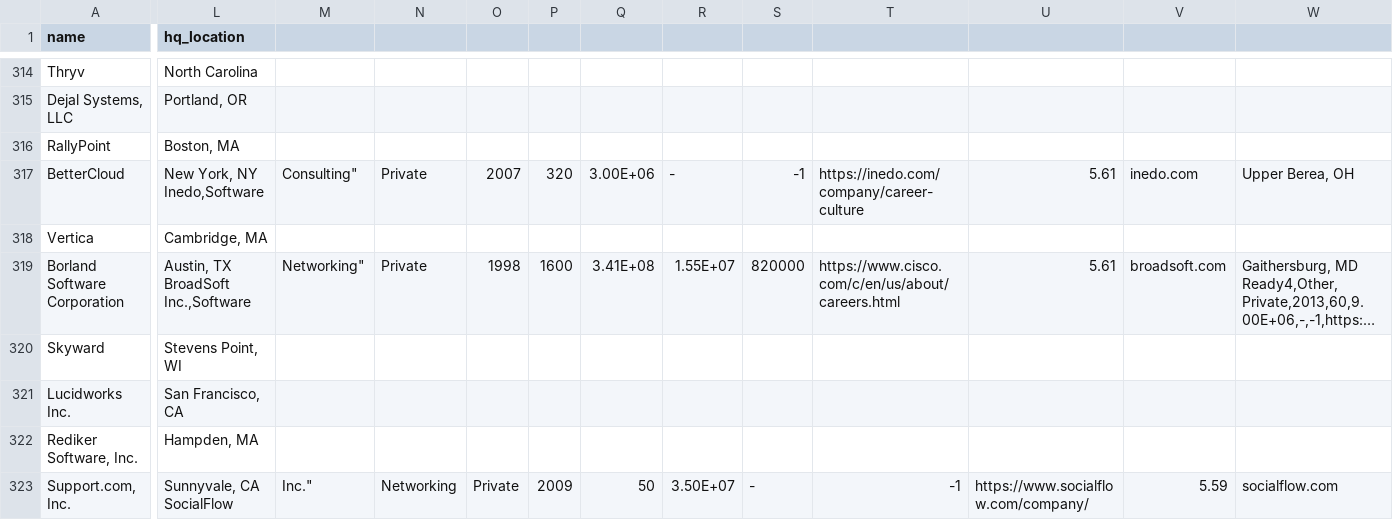
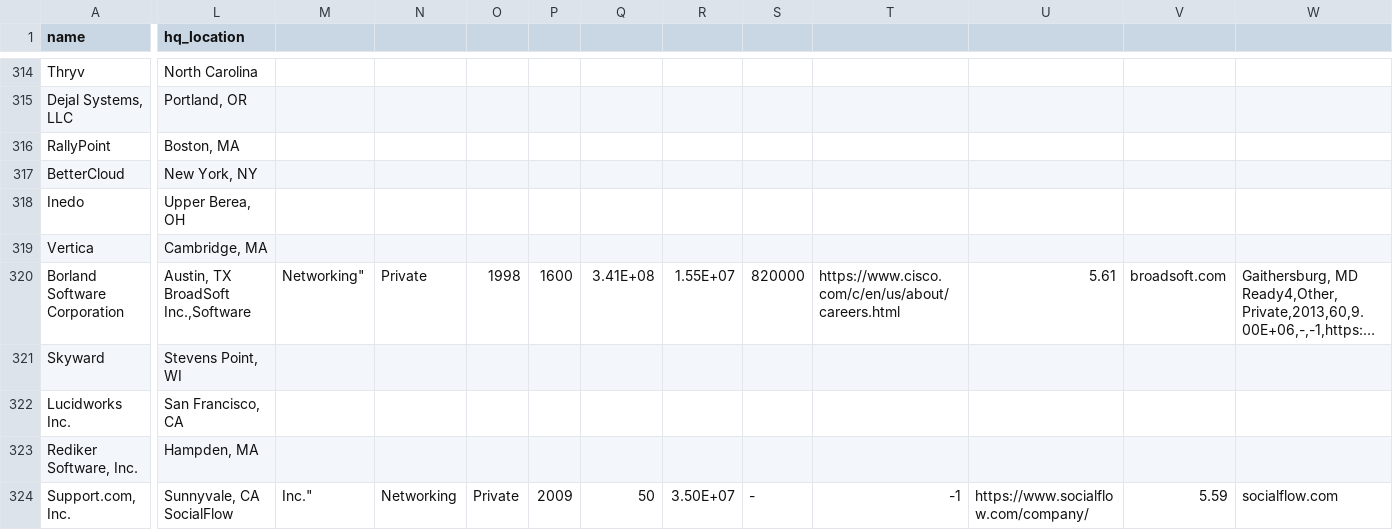
Before and after one commit to Shreyas4/Adv524, a CSV file: master_companies/final_companies_data.csv, drawn as a sheet; only a part is shown, gaps mark what is left out; long unchanged cells end in …; rows hold the shown columns only; ↵ is a line break in a cell; the diff names each change by its address in the sheet, - before the commit and + after, or states it on an @@ line.

Commit message:
Update final_companies_data.csv

```diff
--- a/master_companies/final_companies_data.csv
+++ b/master_companies/final_companies_data.csv
-L317 (hq_location): New York, NY ↵ Inedo,Software
+L317 (hq_location): New York, NY
-M317: Consulting"
+M317: (empty)
-N317: Private
+N317: (empty)
-O317: 2007
+O317: (empty)
-P317: 320
+P317: (empty)
-Q317: 3.00E+06
+Q317: (empty)
-R317: -
+R317: (empty)
-S317: -1
+S317: (empty)
-T317: https://inedo.com/company/career-culture
+T317: (empty)
-U317: 5.61
+U317: (empty)
-V317: inedo.com
+V317: (empty)
-W317: Upper Berea, OH
+W317: (empty)
+row 318: Inedo | Upper Berea, OH
```
